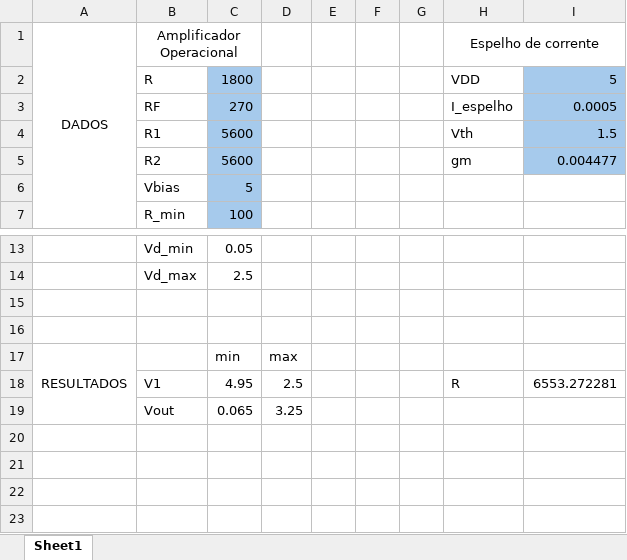
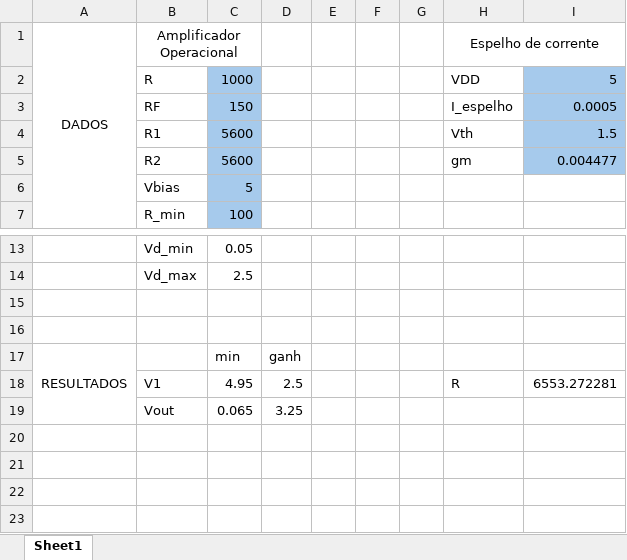
Before and after one commit to josedavidcosta/Circuits, an Excel workbook: Sensor de temperatura/calculadora amp-op resistencia variavel.xlsx, sheet Sheet1, drawn as a sheet; only a part is shown, gaps mark what is left out; values as stored, in another font and other column widths than the file's, no borders; the diff names each change by its address in the sheet, - before the commit and + after, or states it on an @@ line.

```diff
--- a/Sensor de temperatura/calculadora amp-op resistencia variavel.xlsx (sheet Sheet1)
+++ b/Sensor de temperatura/calculadora amp-op resistencia variavel.xlsx (sheet Sheet1)
-C2: 1800
+C2: 1000
-C3: 270
+C3: 150
-D17: max
+D17: ganh
```
Also changed, not shown: 7 other files.
